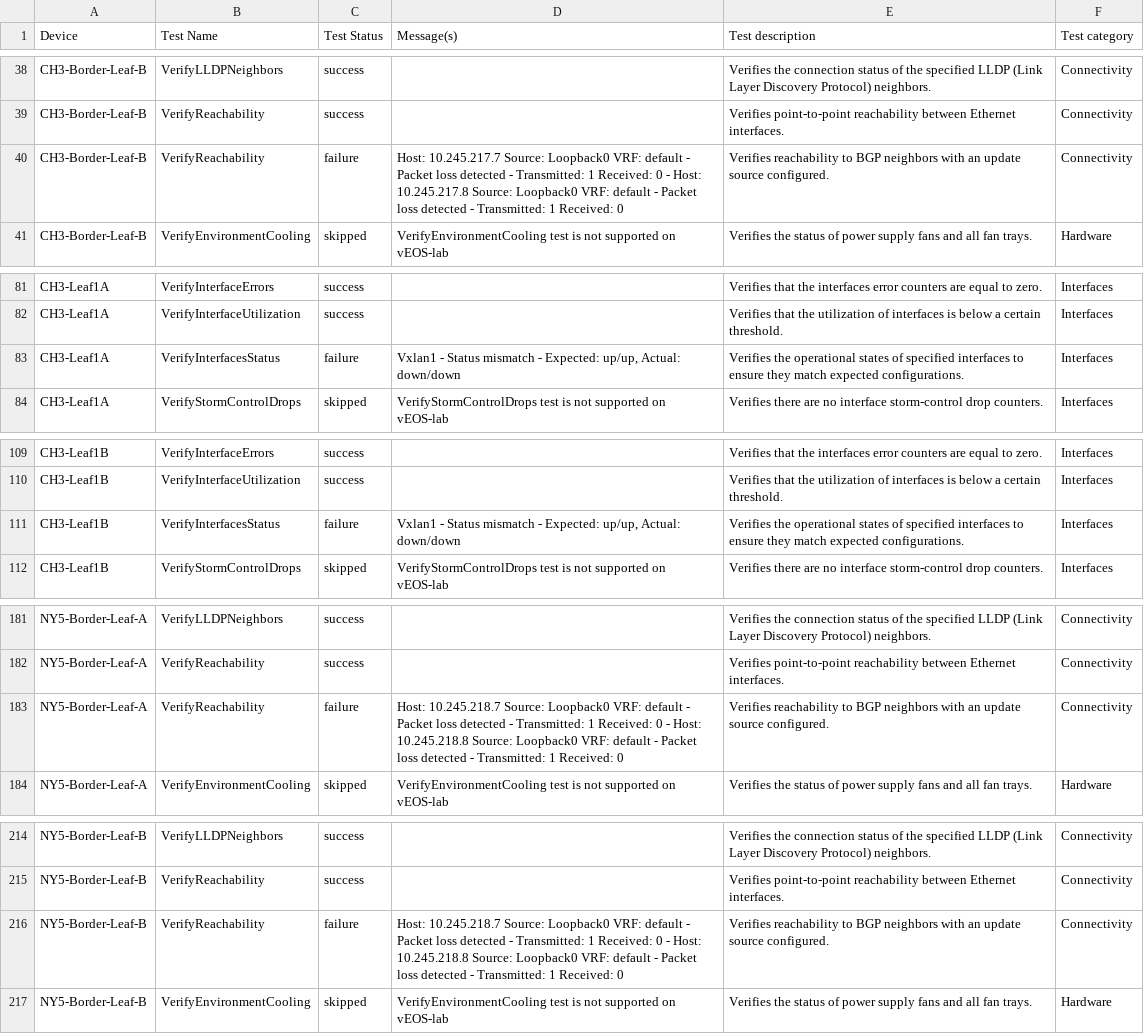
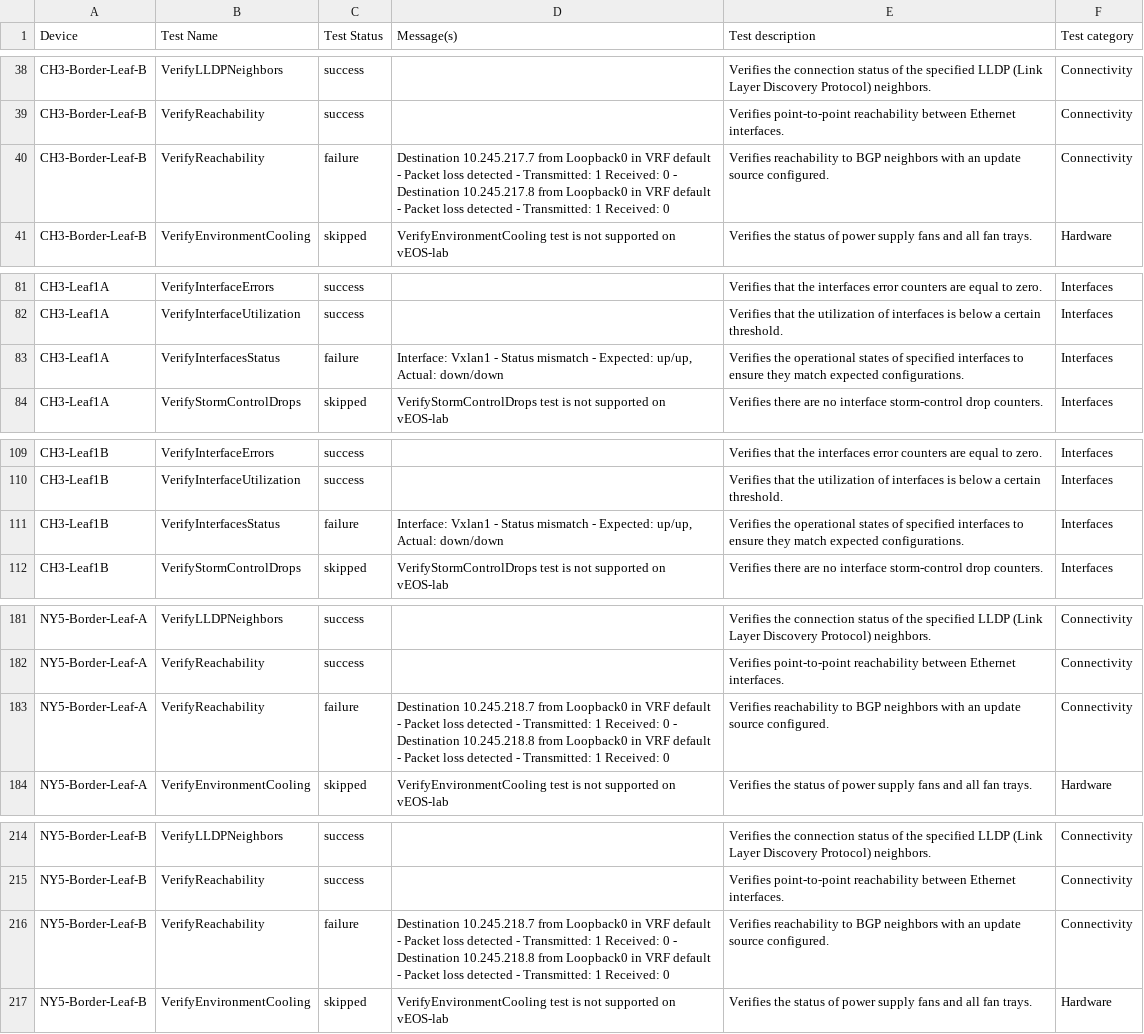
Before and after one commit to jrecchia1029/ACT-Standard-Demo, a CSV file: AVD-Demo/sites/NY5-CH3/reports/DC/DC-anta-report.csv, drawn as a sheet; only a part is shown, gaps mark what is left out; the diff covers the shown part only.

```diff
--- a/AVD-Demo/sites/NY5-CH3/reports/DC/DC-anta-report.csv
+++ b/AVD-Demo/sites/NY5-CH3/reports/DC/DC-anta-report.csv
@@ -150,3 +151,3 @@ CH3-Border-Leaf-B,VerifyLLDPNeighbors,success,,Verifies the connection status of
 CH3-Border-Leaf-B,VerifyReachability,success,,Verifies point-to-point reachability between Ethernet interfaces.,Connectivity
-CH3-Border-Leaf-B,VerifyReachability,failure,Host: 10.245.217.7 Source: Loopback0 VRF: default - Packet loss detected - Transmitted: 1 Received: 0 - Host: 10.245.217.8 Source: Loopback0 VRF: default - Packet loss detected - Transmitted: 1 Received: 0,Verifies reachability to BGP neighbors with an update source configured.,Connectivity
+CH3-Border-Leaf-B,VerifyReachability,failure,Destination 10.245.217.7 from Loopback0 in VRF default - Packet loss detected - Transmitted: 1 Received: 0 - Destination 10.245.217.8 from Loopback0 in VRF default - Packet loss detected - Transmitted: 1 Received: 0,Verifies reachability to BGP neighbors with an update source configured.,Connectivity
 CH3-Border-Leaf-B,VerifyEnvironmentCooling,skipped,VerifyEnvironmentCooling test is not supported on vEOS-lab,Verifies the status of power supply fans and all fan trays.,Hardware
@@ -304,3 +307,3 @@ CH3-Leaf1A,VerifyInterfaceErrors,success,,Verifies that the interfaces error cou
 CH3-Leaf1A,VerifyInterfaceUtilization,success,,Verifies that the utilization of interfaces is below a certain threshold.,Interfaces
-CH3-Leaf1A,VerifyInterfacesStatus,failure,"Vxlan1 - Status mismatch - Expected: up/up, Actual: down/down",Verifies the operational states of specified interfaces to ensure they match expected configurations.,Interfaces
+CH3-Leaf1A,VerifyInterfacesStatus,failure,"Interface: Vxlan1 - Status mismatch - Expected: up/up, Actual: down/down",Verifies the operational states of specified interfaces to ensure they match expected configurations.,Interfaces
 CH3-Leaf1A,VerifyStormControlDrops,skipped,VerifyStormControlDrops test is not supported on vEOS-lab,Verifies there are no interface storm-control drop counters.,Interfaces
@@ -337,3 +340,3 @@ CH3-Leaf1B,VerifyInterfaceErrors,success,,Verifies that the interfaces error cou
 CH3-Leaf1B,VerifyInterfaceUtilization,success,,Verifies that the utilization of interfaces is below a certain threshold.,Interfaces
-CH3-Leaf1B,VerifyInterfacesStatus,failure,"Vxlan1 - Status mismatch - Expected: up/up, Actual: down/down",Verifies the operational states of specified interfaces to ensure they match expected configurations.,Interfaces
+CH3-Leaf1B,VerifyInterfacesStatus,failure,"Interface: Vxlan1 - Status mismatch - Expected: up/up, Actual: down/down",Verifies the operational states of specified interfaces to ensure they match expected configurations.,Interfaces
 CH3-Leaf1B,VerifyStormControlDrops,skipped,VerifyStormControlDrops test is not supported on vEOS-lab,Verifies there are no interface storm-control drop counters.,Interfaces
@@ -425,3 +428,3 @@ NY5-Border-Leaf-A,VerifyLLDPNeighbors,success,,Verifies the connection status of
 NY5-Border-Leaf-A,VerifyReachability,success,,Verifies point-to-point reachability between Ethernet interfaces.,Connectivity
-NY5-Border-Leaf-A,VerifyReachability,failure,Host: 10.245.218.7 Source: Loopback0 VRF: default - Packet loss detected - Transmitted: 1 Received: 0 - Host: 10.245.218.8 Source: Loopback0 VRF: default - Packet loss detected - Transmitted: 1 Received: 0,Verifies reachability to BGP neighbors with an update source configured.,Connectivity
+NY5-Border-Leaf-A,VerifyReachability,failure,Destination 10.245.218.7 from Loopback0 in VRF default - Packet loss detected - Transmitted: 1 Received: 0 - Destination 10.245.218.8 from Loopback0 in VRF default - Packet loss detected - Transmitted: 1 Received: 0,Verifies reachability to BGP neighbors with an update source configured.,Connectivity
 NY5-Border-Leaf-A,VerifyEnvironmentCooling,skipped,VerifyEnvironmentCooling test is not supported on vEOS-lab,Verifies the status of power supply fans and all fan trays.,Hardware
@@ -573,3 +578,3 @@ NY5-Border-Leaf-B,VerifyLLDPNeighbors,success,,Verifies the connection status of
 NY5-Border-Leaf-B,VerifyReachability,success,,Verifies point-to-point reachability between Ethernet interfaces.,Connectivity
-NY5-Border-Leaf-B,VerifyReachability,failure,Host: 10.245.218.7 Source: Loopback0 VRF: default - Packet loss detected - Transmitted: 1 Received: 0 - Host: 10.245.218.8 Source: Loopback0 VRF: default - Packet loss detected - Transmitted: 1 Received: 0,Verifies reachability to BGP neighbors with an update source configured.,Connectivity
+NY5-Border-Leaf-B,VerifyReachability,failure,Destination 10.245.218.7 from Loopback0 in VRF default - Packet loss detected - Transmitted: 1 Received: 0 - Destination 10.245.218.8 from Loopback0 in VRF default - Packet loss detected - Transmitted: 1 Received: 0,Verifies reachability to BGP neighbors with an update source configured.,Connectivity
 NY5-Border-Leaf-B,VerifyEnvironmentCooling,skipped,VerifyEnvironmentCooling test is not supported on vEOS-lab,Verifies the status of power supply fans and all fan trays.,Hardware
```
Also changed, not shown: 19 edited cells elsewhere in this file, 7 other files.
